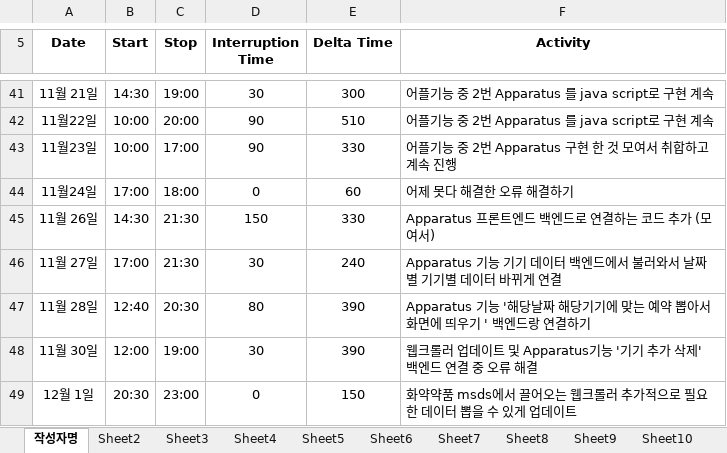
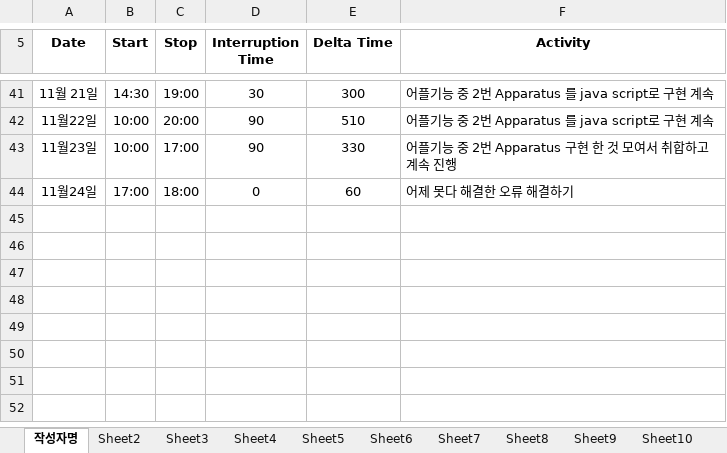
Before and after one commit to jisukim97/ChemicalManagementApplication, an Excel workbook: PSP/20160366 김지수 PSP.xlsx, sheet 작성자명, drawn as a sheet; only a part is shown, gaps mark what is left out; values as stored, in another font and other column widths than the file's, no borders; the diff names each change by its address in the sheet, - before the commit and + after, or states it on an @@ line.

```diff
--- a/PSP/20160366 김지수 PSP.xlsx (sheet 작성자명)
+++ b/PSP/20160366 김지수 PSP.xlsx (sheet 작성자명)
-row 45: 11월 26일 | 14:30 | 21:30 | 150 | 330 | Apparatus 프론트엔드 백엔드로 연결하는 코드 추가 (모여서)
-row 46: 11월 27일 | 17:00 | 21:30 | 30 | 240 | Apparatus 기능 기기 데이터 백엔드에서 불러와서 날짜별 기기별 데이터 바뀌게 연결
-row 47: 11월 28일 | 12:40 | 20:30 | 80 | 390 | Apparatus 기능 '해당날짜 해당기기에 맞는 예약 뽑아서 화면에 띄우기 ' 백엔드랑 연결하기
-row 48: 11월 30일 | 12:00 | 19:00 | 30 | 390 | 웹크롤러 업데이트 및 Apparatus기능 '기기 추가 삭제' 백엔드 연결 중 오류 해결
-row 49: 12월 1일 | 20:30 | 23:00 | 0 | 150 | 화약약품 msds에서 끌어오는 웹크롤러 추가적으로 필요한 데이터 뽑을 수 있게 업데이트
```
Also changed, not shown: PSP/20140909 이은무 PSP.xlsx, 47 other files.
